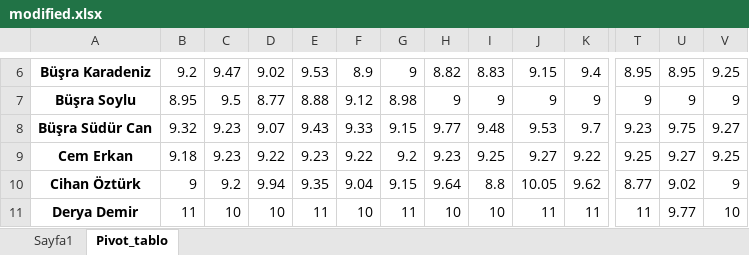
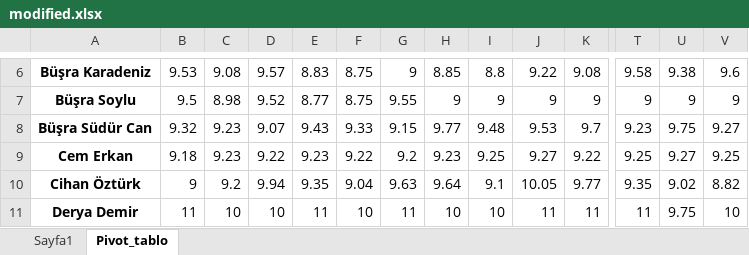
Before and after one commit to bulutbilisimbusiness/erhanBey, an Excel workbook: flsk/data/modified.xlsx, sheet Pivot_tablo, drawn as a sheet; only a part is shown, gaps mark what is left out; values as stored, in another font and other column widths than the file's, no borders; the diff covers the shown part only; the diff names each change by its address in the sheet, - before the commit and + after, or states it on an @@ line.

```diff
--- a/flsk/data/modified.xlsx (sheet Pivot_tablo)
+++ b/flsk/data/modified.xlsx (sheet Pivot_tablo)
-B6: 9.2
+B6: 9.53
-C6: 9.47
+C6: 9.08
-D6: 9.02
+D6: 9.57
-E6: 9.53
+E6: 8.83
-F6: 8.9
+F6: 8.75
-H6: 8.82
+H6: 8.85
-I6: 8.83
+I6: 8.8
-J6: 9.15
+J6: 9.22
-K6: 9.4
+K6: 9.08
-T6: 8.95
+T6: 9.58
-U6: 8.95
+U6: 9.38
-V6: 9.25
+V6: 9.6
-B7: 8.95
+B7: 9.5
-C7: 9.5
+C7: 8.98
-D7: 8.77
+D7: 9.52
-E7: 8.88
+E7: 8.77
-F7: 9.12
+F7: 8.75
-G7: 8.98
+G7: 9.55
-G10: 9.15
+G10: 9.63
-I10: 8.8
+I10: 9.1
-K10: 9.62
+K10: 9.77
-T10: 8.77
+T10: 9.35
-V10: 9
+V10: 8.82
-U11: 9.77
+U11: 9.75
```
Also changed, not shown: 6 added rows, 6 removed rows and 317 edited cells elsewhere in this sheet, sheet Sayfa1.
